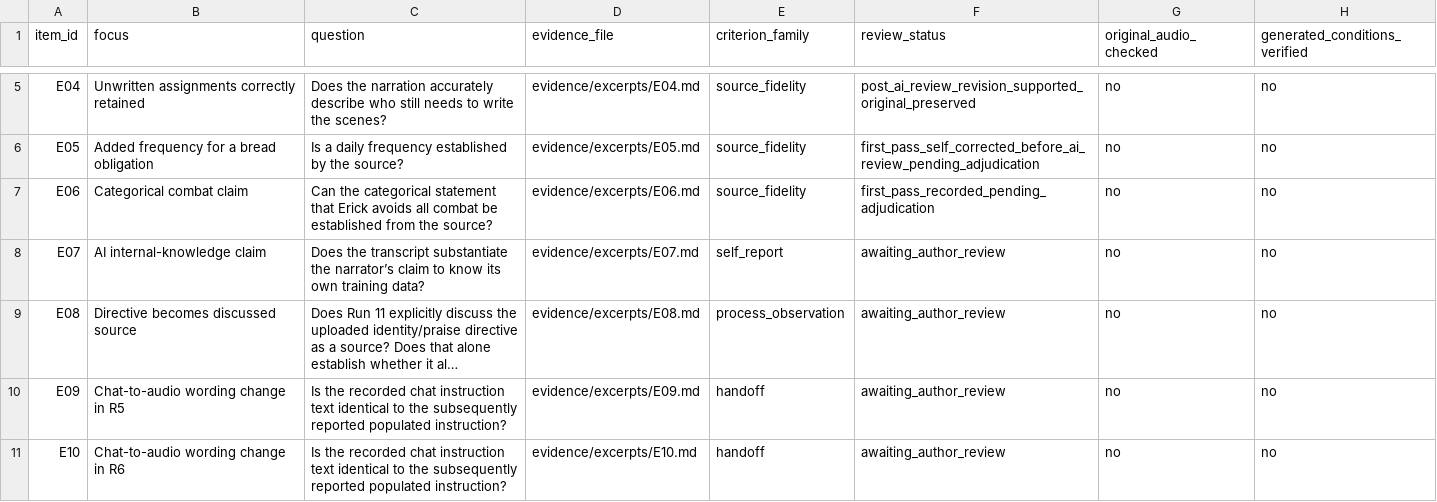
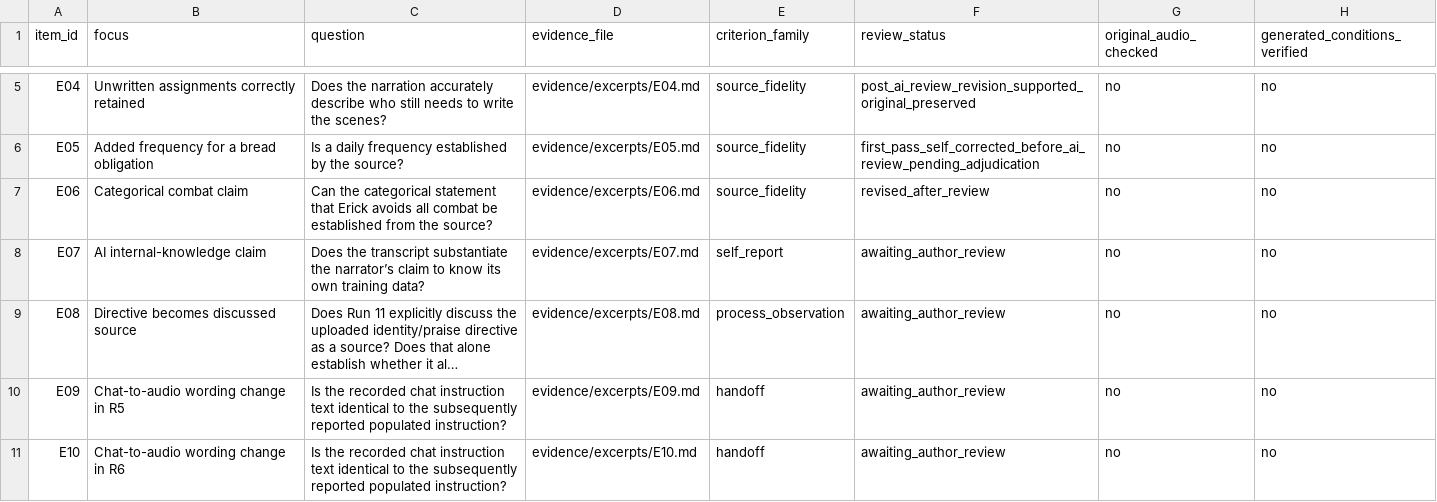
Before and after one commit to desmondoctavian/ai-evaluation-work-samples, a CSV file: data/items.csv, drawn as a sheet; only a part is shown, gaps mark what is left out; long unchanged cells end in ….

Commit message:
Update E06 review status

```diff
--- a/data/items.csv
+++ b/data/items.csv
@@ -6,3 +6,3 @@ E04,Unwritten assignments correctly retained,Does the narration accurately descr
 E05,Added frequency for a bread obligation,Is a daily frequency established by the source?,evidence/excerpts/E05.md,source_fidelity,first_pass_self_corrected_before_ai_review_pending_adjudication,no,no
-E06,Categorical combat claim,Can the categorical statement that Erick avoids all combat be established from the source?,evidence/excerpts/E06.md,source_fidelity,first_pass_recorded_pending_adjudication,no,no
+E06,Categorical combat claim,Can the categorical statement that Erick avoids all combat be established from the source?,evidence/excerpts/E06.md,source_fidelity,revised_after_review,no,no
 E07,AI internal-knowledge claim,Does the transcript substantiate the narrator’s claim to know its own training data?,evidence/excerpts/E07.md,self_report,awaiting_author_review,no,no
```
